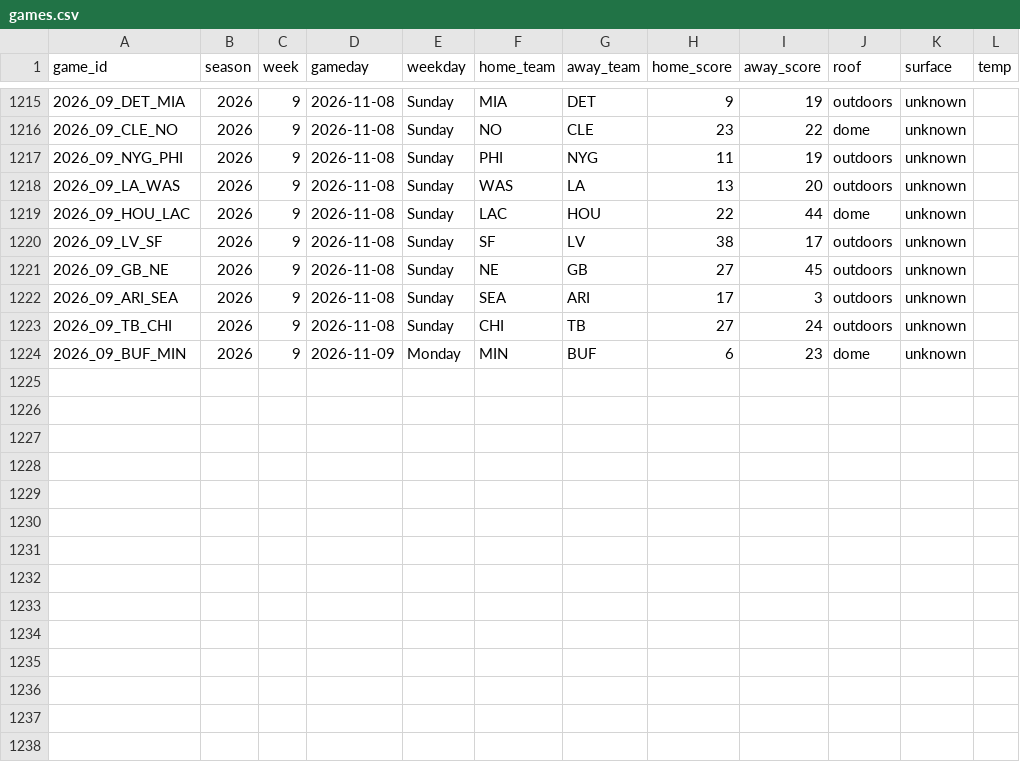
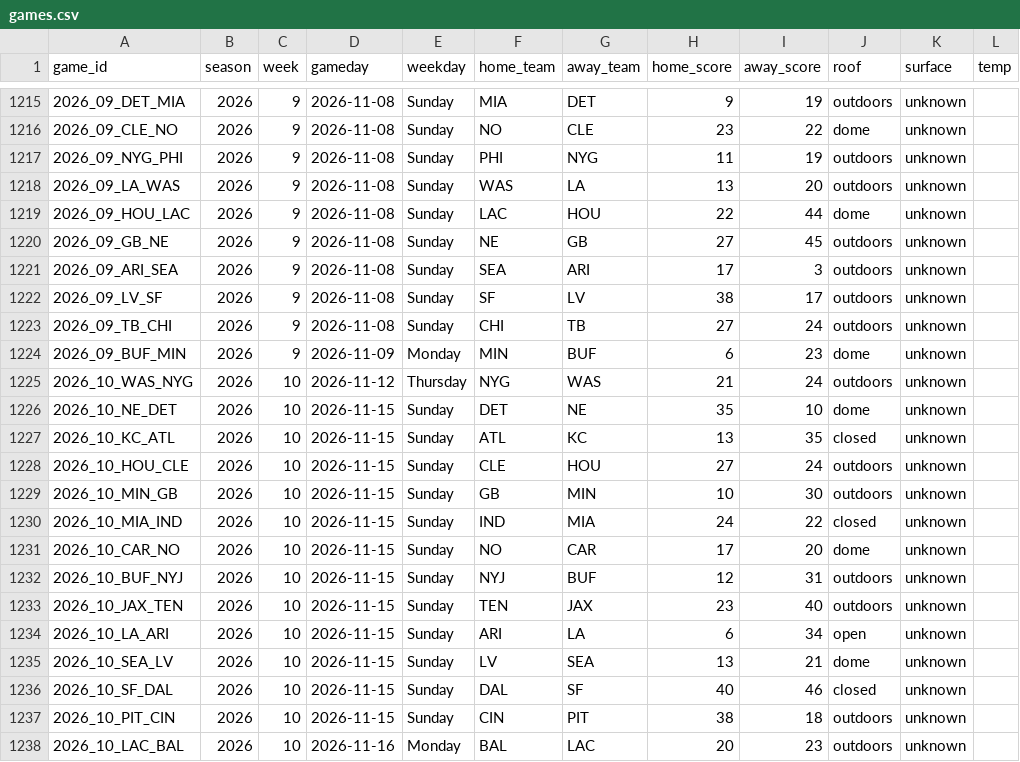
Before and after one commit to jomckinney1999/datadraft, a CSV file: public/data/games.csv, drawn as a sheet; only a part is shown, gaps mark what is left out.

```diff
--- a/public/data/games.csv
+++ b/public/data/games.csv
@@ -1219,6 +1219,20 @@ game_id,season,week,gameday,weekday,home_team,away_team,home_score,away_score,ro
 2026_09_HOU_LAC,2026,9,2026-11-08,Sunday,LAC,HOU,22,44,dome,unknown,
-2026_09_LV_SF,2026,9,2026-11-08,Sunday,SF,LV,38,17,outdoors,unknown,
 2026_09_GB_NE,2026,9,2026-11-08,Sunday,NE,GB,27,45,outdoors,unknown,
 2026_09_ARI_SEA,2026,9,2026-11-08,Sunday,SEA,ARI,17,3,outdoors,unknown,
+2026_09_LV_SF,2026,9,2026-11-08,Sunday,SF,LV,38,17,outdoors,unknown,
 2026_09_TB_CHI,2026,9,2026-11-08,Sunday,CHI,TB,27,24,outdoors,unknown,
 2026_09_BUF_MIN,2026,9,2026-11-09,Monday,MIN,BUF,6,23,dome,unknown,
+2026_10_WAS_NYG,2026,10,2026-11-12,Thursday,NYG,WAS,21,24,outdoors,unknown,
+2026_10_NE_DET,2026,10,2026-11-15,Sunday,DET,NE,35,10,dome,unknown,
+2026_10_KC_ATL,2026,10,2026-11-15,Sunday,ATL,KC,13,35,closed,unknown,
+2026_10_HOU_CLE,2026,10,2026-11-15,Sunday,CLE,HOU,27,24,outdoors,unknown,
+2026_10_MIN_GB,2026,10,2026-11-15,Sunday,GB,MIN,10,30,outdoors,unknown,
+2026_10_MIA_IND,2026,10,2026-11-15,Sunday,IND,MIA,24,22,closed,unknown,
+2026_10_CAR_NO,2026,10,2026-11-15,Sunday,NO,CAR,17,20,dome,unknown,
+2026_10_BUF_NYJ,2026,10,2026-11-15,Sunday,NYJ,BUF,12,31,outdoors,unknown,
+2026_10_JAX_TEN,2026,10,2026-11-15,Sunday,TEN,JAX,23,40,outdoors,unknown,
+2026_10_LA_ARI,2026,10,2026-11-15,Sunday,ARI,LA,6,34,open,unknown,
+2026_10_SEA_LV,2026,10,2026-11-15,Sunday,LV,SEA,13,21,dome,unknown,
+2026_10_SF_DAL,2026,10,2026-11-15,Sunday,DAL,SF,40,46,closed,unknown,
+2026_10_PIT_CIN,2026,10,2026-11-15,Sunday,CIN,PIT,38,18,outdoors,unknown,
+2026_10_LAC_BAL,2026,10,2026-11-16,Monday,BAL,LAC,20,23,outdoors,unknown,
```
Also changed, not shown: public/data/season_totals.csv, public/data/week_results.csv, 6 other files.
